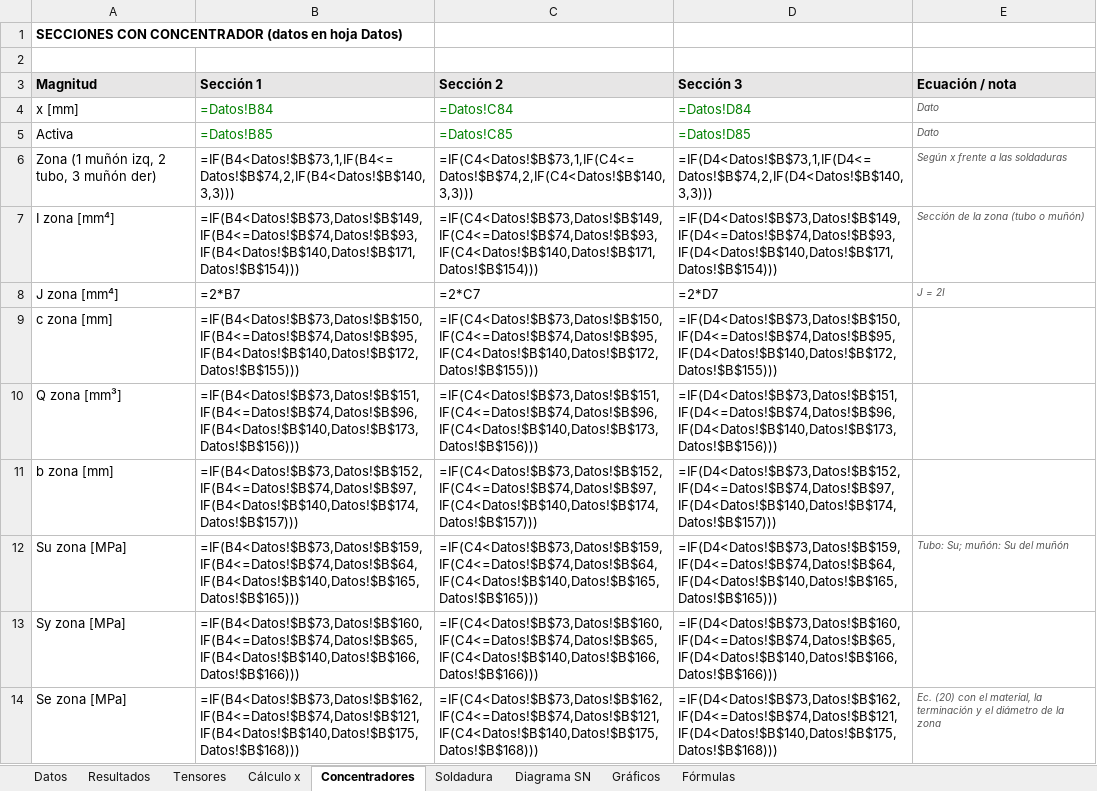
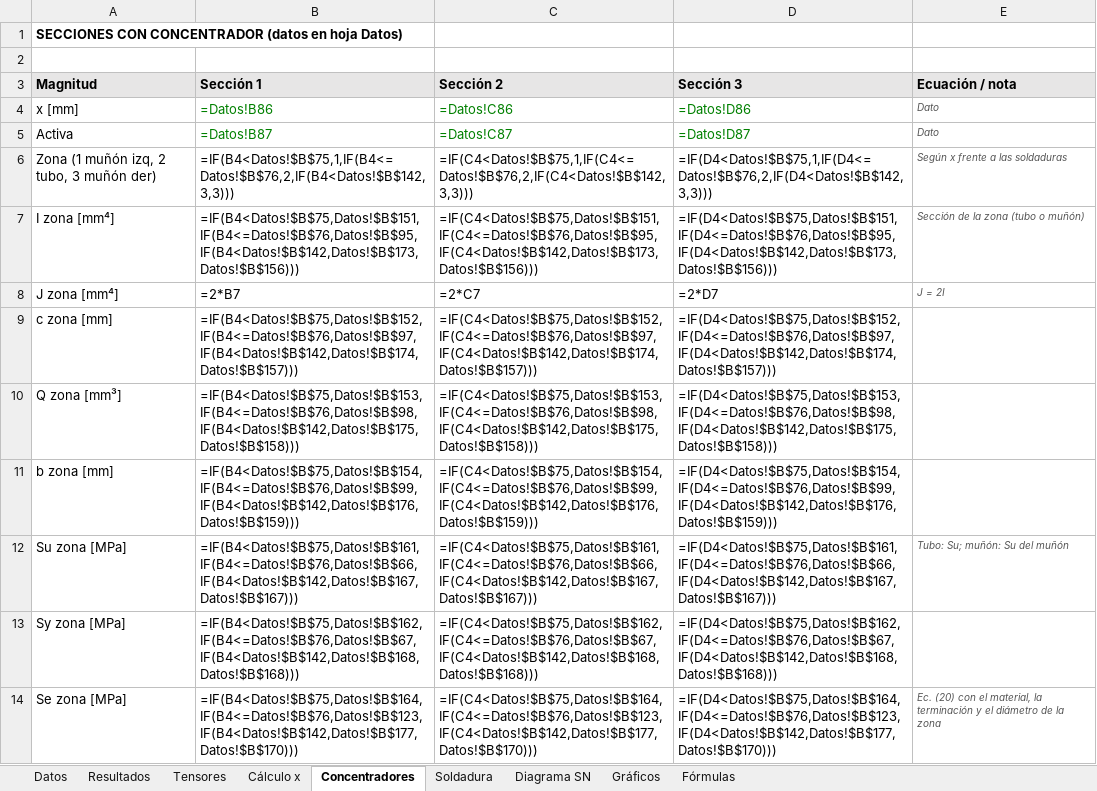
Before and after one commit to matiasacc/Rullo_PSV, an Excel workbook: planilla/Rullo_PSV_estatico_fatiga.xlsx, sheet Concentradores, drawn as a sheet; only a part is shown; values as stored, in another font and other column widths than the file's, no borders; formulas without a stored value are shown as written; the diff covers the shown part only; the diff names each change by its address in the sheet, - before the commit and + after, or states it on an @@ line.

```diff
--- a/planilla/Rullo_PSV_estatico_fatiga.xlsx (sheet Concentradores)
+++ b/planilla/Rullo_PSV_estatico_fatiga.xlsx (sheet Concentradores)
-B4 (Sección 1): =Datos!B84
+B4 (Sección 1): =Datos!B86
-C4 (Sección 2): =Datos!C84
+C4 (Sección 2): =Datos!C86
-D4 (Sección 3): =Datos!D84
+D4 (Sección 3): =Datos!D86
-B5 (Sección 1): =Datos!B85
+B5 (Sección 1): =Datos!B87
-C5 (Sección 2): =Datos!C85
+C5 (Sección 2): =Datos!C87
-D5 (Sección 3): =Datos!D85
+D5 (Sección 3): =Datos!D87
-B6 (Sección 1): =IF(B4<Datos!$B$73,1,IF(B4<=Datos!$B$74,2,IF(B4<Datos!$B$140,3,3)))
+B6 (Sección 1): =IF(B4<Datos!$B$75,1,IF(B4<=Datos!$B$76,2,IF(B4<Datos!$B$142,3,3)))
-C6 (Sección 2): =IF(C4<Datos!$B$73,1,IF(C4<=Datos!$B$74,2,IF(C4<Datos!$B$140,3,3)))
+C6 (Sección 2): =IF(C4<Datos!$B$75,1,IF(C4<=Datos!$B$76,2,IF(C4<Datos!$B$142,3,3)))
-D6 (Sección 3): =IF(D4<Datos!$B$73,1,IF(D4<=Datos!$B$74,2,IF(D4<Datos!$B$140,3,3)))
+D6 (Sección 3): =IF(D4<Datos!$B$75,1,IF(D4<=Datos!$B$76,2,IF(D4<Datos!$B$142,3,3)))
-B7 (Sección 1): =IF(B4<Datos!$B$73,Datos!$B$149,IF(B4<=Datos!$B$74,Datos!$B$93,IF(B4<Datos!$B$140,Datos!$B$171,Datos!$B$154)))
+B7 (Sección 1): =IF(B4<Datos!$B$75,Datos!$B$151,IF(B4<=Datos!$B$76,Datos!$B$95,IF(B4<Datos!$B$142,Datos!$B$173,Datos!$B$156)))
-C7 (Sección 2): =IF(C4<Datos!$B$73,Datos!$B$149,IF(C4<=Datos!$B$74,Datos!$B$93,IF(C4<Datos!$B$140,Datos!$B$171,Datos!$B$154)))
+C7 (Sección 2): =IF(C4<Datos!$B$75,Datos!$B$151,IF(C4<=Datos!$B$76,Datos!$B$95,IF(C4<Datos!$B$142,Datos!$B$173,Datos!$B$156)))
-D7 (Sección 3): =IF(D4<Datos!$B$73,Datos!$B$149,IF(D4<=Datos!$B$74,Datos!$B$93,IF(D4<Datos!$B$140,Datos!$B$171,Datos!$B$154)))
+D7 (Sección 3): =IF(D4<Datos!$B$75,Datos!$B$151,IF(D4<=Datos!$B$76,Datos!$B$95,IF(D4<Datos!$B$142,Datos!$B$173,Datos!$B$156)))
-B9 (Sección 1): =IF(B4<Datos!$B$73,Datos!$B$150,IF(B4<=Datos!$B$74,Datos!$B$95,IF(B4<Datos!$B$140,Datos!$B$172,Datos!$B$155)))
+B9 (Sección 1): =IF(B4<Datos!$B$75,Datos!$B$152,IF(B4<=Datos!$B$76,Datos!$B$97,IF(B4<Datos!$B$142,Datos!$B$174,Datos!$B$157)))
-C9 (Sección 2): =IF(C4<Datos!$B$73,Datos!$B$150,IF(C4<=Datos!$B$74,Datos!$B$95,IF(C4<Datos!$B$140,Datos!$B$172,Datos!$B$155)))
+C9 (Sección 2): =IF(C4<Datos!$B$75,Datos!$B$152,IF(C4<=Datos!$B$76,Datos!$B$97,IF(C4<Datos!$B$142,Datos!$B$174,Datos!$B$157)))
-D9 (Sección 3): =IF(D4<Datos!$B$73,Datos!$B$150,IF(D4<=Datos!$B$74,Datos!$B$95,IF(D4<Datos!$B$140,Datos!$B$172,Datos!$B$155)))
+D9 (Sección 3): =IF(D4<Datos!$B$75,Datos!$B$152,IF(D4<=Datos!$B$76,Datos!$B$97,IF(D4<Datos!$B$142,Datos!$B$174,Datos!$B$157)))
-B10 (Sección 1): =IF(B4<Datos!$B$73,Datos!$B$151,IF(B4<=Datos!$B$74,Datos!$B$96,IF(B4<Datos!$B$140,Datos!$B$173,Datos!$B$156)))
+B10 (Sección 1): =IF(B4<Datos!$B$75,Datos!$B$153,IF(B4<=Datos!$B$76,Datos!$B$98,IF(B4<Datos!$B$142,Datos!$B$175,Datos!$B$158)))
-C10 (Sección 2): =IF(C4<Datos!$B$73,Datos!$B$151,IF(C4<=Datos!$B$74,Datos!$B$96,IF(C4<Datos!$B$140,Datos!$B$173,Datos!$B$156)))
+C10 (Sección 2): =IF(C4<Datos!$B$75,Datos!$B$153,IF(C4<=Datos!$B$76,Datos!$B$98,IF(C4<Datos!$B$142,Datos!$B$175,Datos!$B$158)))
-D10 (Sección 3): =IF(D4<Datos!$B$73,Datos!$B$151,IF(D4<=Datos!$B$74,Datos!$B$96,IF(D4<Datos!$B$140,Datos!$B$173,Datos!$B$156)))
+D10 (Sección 3): =IF(D4<Datos!$B$75,Datos!$B$153,IF(D4<=Datos!$B$76,Datos!$B$98,IF(D4<Datos!$B$142,Datos!$B$175,Datos!$B$158)))
-B11 (Sección 1): =IF(B4<Datos!$B$73,Datos!$B$152,IF(B4<=Datos!$B$74,Datos!$B$97,IF(B4<Datos!$B$140,Datos!$B$174,Datos!$B$157)))
+B11 (Sección 1): =IF(B4<Datos!$B$75,Datos!$B$154,IF(B4<=Datos!$B$76,Datos!$B$99,IF(B4<Datos!$B$142,Datos!$B$176,Datos!$B$159)))
-C11 (Sección 2): =IF(C4<Datos!$B$73,Datos!$B$152,IF(C4<=Datos!$B$74,Datos!$B$97,IF(C4<Datos!$B$140,Datos!$B$174,Datos!$B$157)))
+C11 (Sección 2): =IF(C4<Datos!$B$75,Datos!$B$154,IF(C4<=Datos!$B$76,Datos!$B$99,IF(C4<Datos!$B$142,Datos!$B$176,Datos!$B$159)))
-D11 (Sección 3): =IF(D4<Datos!$B$73,Datos!$B$152,IF(D4<=Datos!$B$74,Datos!$B$97,IF(D4<Datos!$B$140,Datos!$B$174,Datos!$B$157)))
+D11 (Sección 3): =IF(D4<Datos!$B$75,Datos!$B$154,IF(D4<=Datos!$B$76,Datos!$B$99,IF(D4<Datos!$B$142,Datos!$B$176,Datos!$B$159)))
-B12 (Sección 1): =IF(B4<Datos!$B$73,Datos!$B$159,IF(B4<=Datos!$B$74,Datos!$B$64,IF(B4<Datos!$B$140,Datos!$B$165,Datos!$B$165)))
+B12 (Sección 1): =IF(B4<Datos!$B$75,Datos!$B$161,IF(B4<=Datos!$B$76,Datos!$B$66,IF(B4<Datos!$B$142,Datos!$B$167,Datos!$B$167)))
-C12 (Sección 2): =IF(C4<Datos!$B$73,Datos!$B$159,IF(C4<=Datos!$B$74,Datos!$B$64,IF(C4<Datos!$B$140,Datos!$B$165,Datos!$B$165)))
+C12 (Sección 2): =IF(C4<Datos!$B$75,Datos!$B$161,IF(C4<=Datos!$B$76,Datos!$B$66,IF(C4<Datos!$B$142,Datos!$B$167,Datos!$B$167)))
-D12 (Sección 3): =IF(D4<Datos!$B$73,Datos!$B$159,IF(D4<=Datos!$B$74,Datos!$B$64,IF(D4<Datos!$B$140,Datos!$B$165,Datos!$B$165)))
+D12 (Sección 3): =IF(D4<Datos!$B$75,Datos!$B$161,IF(D4<=Datos!$B$76,Datos!$B$66,IF(D4<Datos!$B$142,Datos!$B$167,Datos!$B$167)))
-B13 (Sección 1): =IF(B4<Datos!$B$73,Datos!$B$160,IF(B4<=Datos!$B$74,Datos!$B$65,IF(B4<Datos!$B$140,Datos!$B$166,Datos!$B$166)))
+B13 (Sección 1): =IF(B4<Datos!$B$75,Datos!$B$162,IF(B4<=Datos!$B$76,Datos!$B$67,IF(B4<Datos!$B$142,Datos!$B$168,Datos!$B$168)))
-C13 (Sección 2): =IF(C4<Datos!$B$73,Datos!$B$160,IF(C4<=Datos!$B$74,Datos!$B$65,IF(C4<Datos!$B$140,Datos!$B$166,Datos!$B$166)))
+C13 (Sección 2): =IF(C4<Datos!$B$75,Datos!$B$162,IF(C4<=Datos!$B$76,Datos!$B$67,IF(C4<Datos!$B$142,Datos!$B$168,Datos!$B$168)))
-D13 (Sección 3): =IF(D4<Datos!$B$73,Datos!$B$160,IF(D4<=Datos!$B$74,Datos!$B$65,IF(D4<Datos!$B$140,Datos!$B$166,Datos!$B$166)))
+D13 (Sección 3): =IF(D4<Datos!$B$75,Datos!$B$162,IF(D4<=Datos!$B$76,Datos!$B$67,IF(D4<Datos!$B$142,Datos!$B$168,Datos!$B$168)))
-B14 (Sección 1): =IF(B4<Datos!$B$73,Datos!$B$162,IF(B4<=Datos!$B$74,Datos!$B$121,IF(B4<Datos!$B$140,Datos!$B$175,Datos!$B$168)))
+B14 (Sección 1): =IF(B4<Datos!$B$75,Datos!$B$164,IF(B4<=Datos!$B$76,Datos!$B$123,IF(B4<Datos!$B$142,Datos!$B$177,Datos!$B$170)))
-C14 (Sección 2): =IF(C4<Datos!$B$73,Datos!$B$162,IF(C4<=Datos!$B$74,Datos!$B$121,IF(C4<Datos!$B$140,Datos!$B$175,Datos!$B$168)))
+C14 (Sección 2): =IF(C4<Datos!$B$75,Datos!$B$164,IF(C4<=Datos!$B$76,Datos!$B$123,IF(C4<Datos!$B$142,Datos!$B$177,Datos!$B$170)))
-D14 (Sección 3): =IF(D4<Datos!$B$73,Datos!$B$162,IF(D4<=Datos!$B$74,Datos!$B$121,IF(D4<Datos!$B$140,Datos!$B$175,Datos!$B$168)))
+D14 (Sección 3): =IF(D4<Datos!$B$75,Datos!$B$164,IF(D4<=Datos!$B$76,Datos!$B$123,IF(D4<Datos!$B$142,Datos!$B$177,Datos!$B$170)))
```
Also changed, not shown: 42 edited cells elsewhere in this sheet, sheet Cálculo x, sheet Datos, sheet Gráficos, sheet Soldadura, sheet Resultados, sheet Diagrama SN, 1 more sheet, 1 other file.
